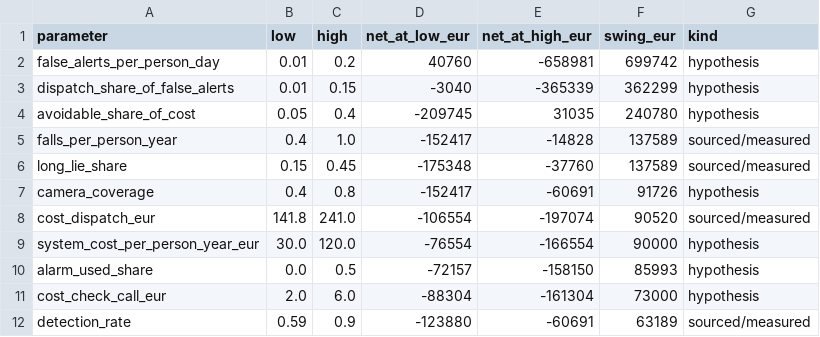
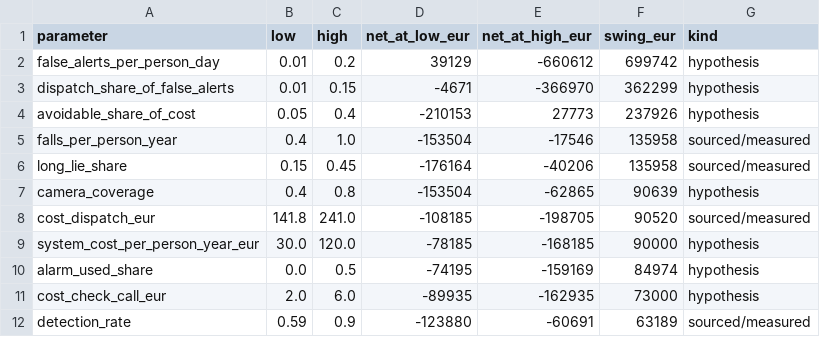
Before and after one commit to Cdr-23/Fall_detection, a CSV file: results/impact_sensitivity.csv, drawn as a sheet.

```diff
--- a/results/impact_sensitivity.csv
+++ b/results/impact_sensitivity.csv
@@ -1,12 +1,12 @@
 parameter,low,high,net_at_low_eur,net_at_high_eur,swing_eur,kind
-false_alerts_per_person_day,0.01,0.2,40760,-658981,699742,hypothesis
-dispatch_share_of_false_alerts,0.01,0.15,-3040,-365339,362299,hypothesis
-avoidable_share_of_cost,0.05,0.4,-209745,31035,240780,hypothesis
-falls_per_person_year,0.4,1.0,-152417,-14828,137589,sourced/measured
-long_lie_share,0.15,0.45,-175348,-37760,137589,sourced/measured
-camera_coverage,0.4,0.8,-152417,-60691,91726,hypothesis
-cost_dispatch_eur,141.8,241.0,-106554,-197074,90520,sourced/measured
-system_cost_per_person_year_eur,30.0,120.0,-76554,-166554,90000,hypothesis
-alarm_used_share,0.0,0.5,-72157,-158150,85993,hypothesis
-cost_check_call_eur,2.0,6.0,-88304,-161304,73000,hypothesis
+false_alerts_per_person_day,0.01,0.2,39129,-660612,699742,hypothesis
+dispatch_share_of_false_alerts,0.01,0.15,-4671,-366970,362299,hypothesis
+avoidable_share_of_cost,0.05,0.4,-210153,27773,237926,hypothesis
+falls_per_person_year,0.4,1.0,-153504,-17546,135958,sourced/measured
+long_lie_share,0.15,0.45,-176164,-40206,135958,sourced/measured
+camera_coverage,0.4,0.8,-153504,-62865,90639,hypothesis
+cost_dispatch_eur,141.8,241.0,-108185,-198705,90520,sourced/measured
+system_cost_per_person_year_eur,30.0,120.0,-78185,-168185,90000,hypothesis
+alarm_used_share,0.0,0.5,-74195,-159169,84974,hypothesis
+cost_check_call_eur,2.0,6.0,-89935,-162935,73000,hypothesis
 detection_rate,0.59,0.9,-123880,-60691,63189,sourced/measured
```
Also changed, not shown: results/comparison.csv, results/external_gmdcsa24.csv, 15 other files.
